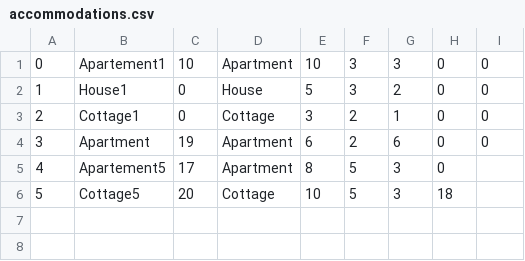
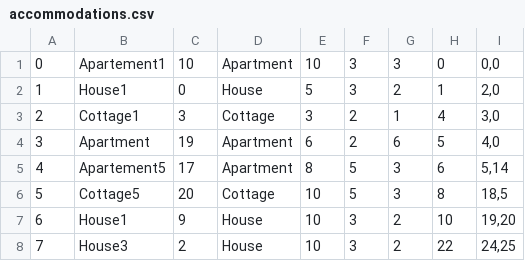
Before and after one commit to Pekseto/SIMS, a CSV file: SIMS-Tourist-Project-main/Tourist-Project/Tourist-Project/Data/accommodations.csv, drawn as a sheet.

```diff
--- a/SIMS-Tourist-Project-main/Tourist-Project/Tourist-Project/Data/accommodations.csv
+++ b/SIMS-Tourist-Project-main/Tourist-Project/Tourist-Project/Data/accommodations.csv
@@ -1,6 +1,8 @@
-0|Apartement1|10|Apartment|10|3|3|0|0
-1|House1|0|House|5|3|2|0|0
-2|Cottage1|0|Cottage|3|2|1|0|0
-3|Apartment|19|Apartment|6|2|6|0|0
-4|Apartement5|17|Apartment|8|5|3|0|
-5|Cottage5|20|Cottage|10|5|3|18|
+0|Apartement1|10|Apartment|10|3|3|0|0,0
+1|House1|0|House|5|3|2|1|2,0
+2|Cottage1|3|Cottage|3|2|1|4|3,0
+3|Apartment|19|Apartment|6|2|6|5|4,0
+4|Apartement5|17|Apartment|8|5|3|6|5,14
+5|Cottage5|20|Cottage|10|5|3|8|18,5
+6|House1|9|House|10|3|2|10|19,20
+7|House3|2|House|10|3|2|22|24,25
```
Also changed, not shown: SIMS-Tourist-Project-main/Tourist-Project/Tourist-Project/Data/images.csv, 1 other file.
